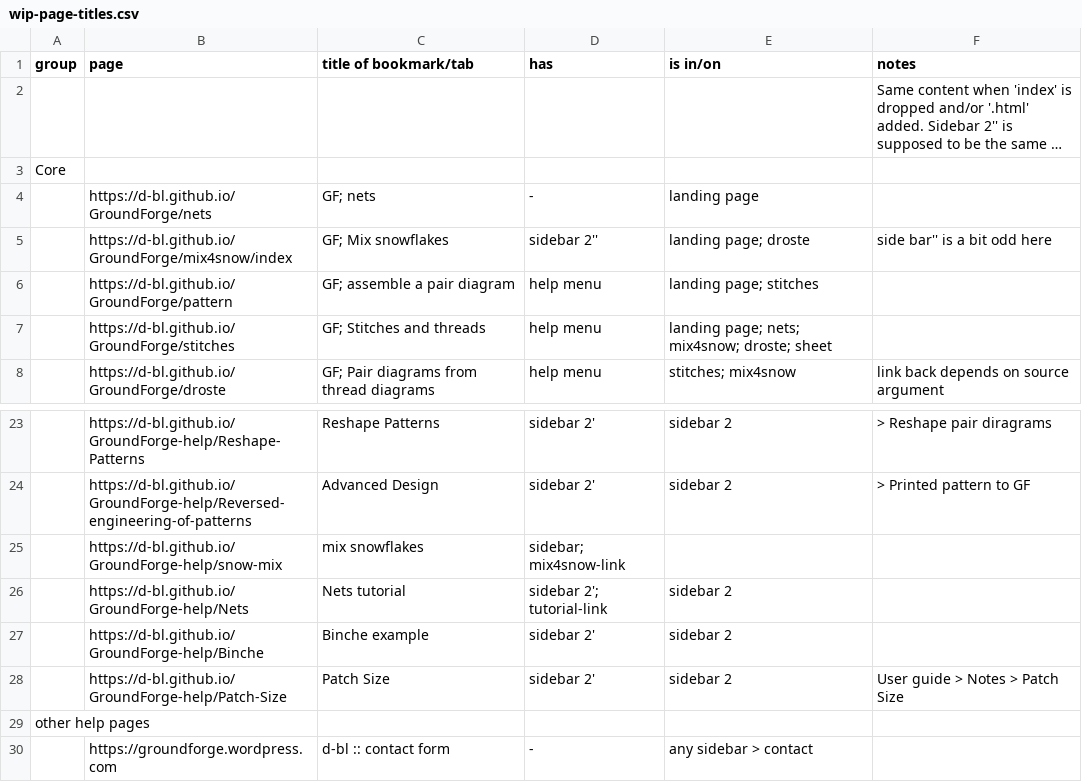
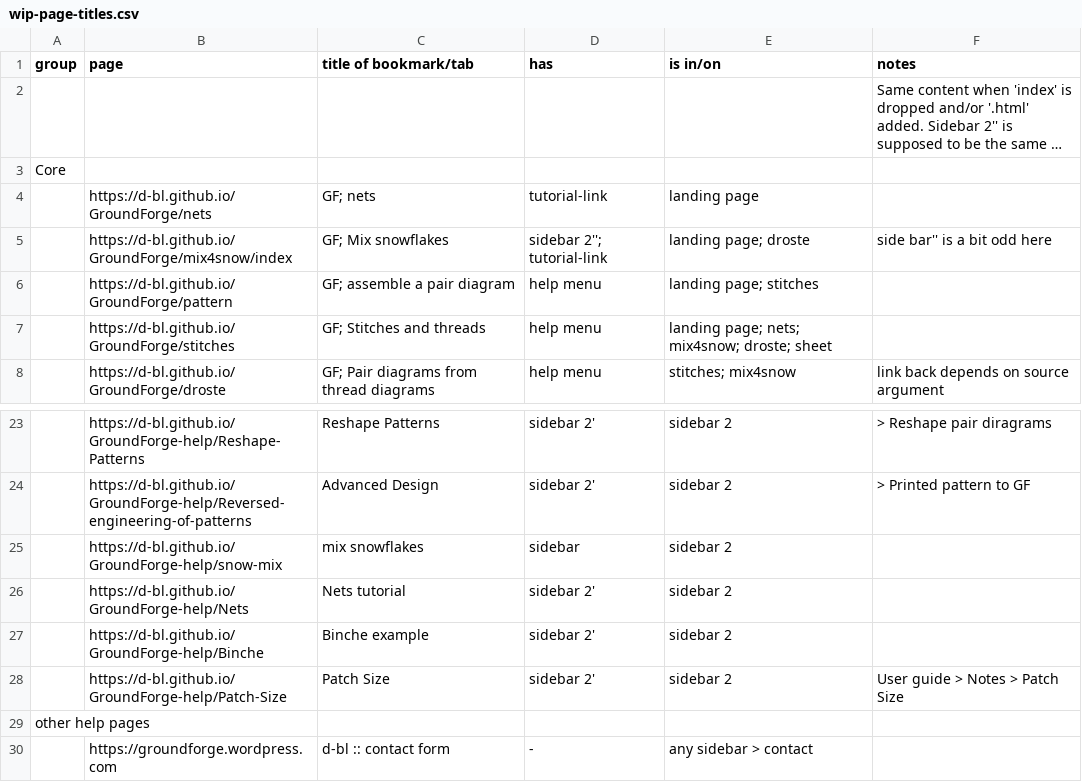
Before and after one commit to d-bl/GroundForge-help, a CSV file: wip-page-titles.csv, drawn as a sheet; only a part is shown, gaps mark what is left out; long unchanged cells end in …; the diff names each change by its address in the sheet, - before the commit and + after, or states it on an @@ line.

Commit message:
tutorial links

```diff
--- a/wip-page-titles.csv
+++ b/wip-page-titles.csv
-D4 (has): -
+D4 (has): tutorial-link
-D5 (has): sidebar 2''
+D5 (has): sidebar 2''; tutorial-link
-D25 (has): sidebar; mix4snow-link
+D25 (has): sidebar
-E25 (is in/on): (empty)
+E25 (is in/on): sidebar 2
-D26 (has): sidebar 2'; tutorial-link
+D26 (has): sidebar 2'
```
